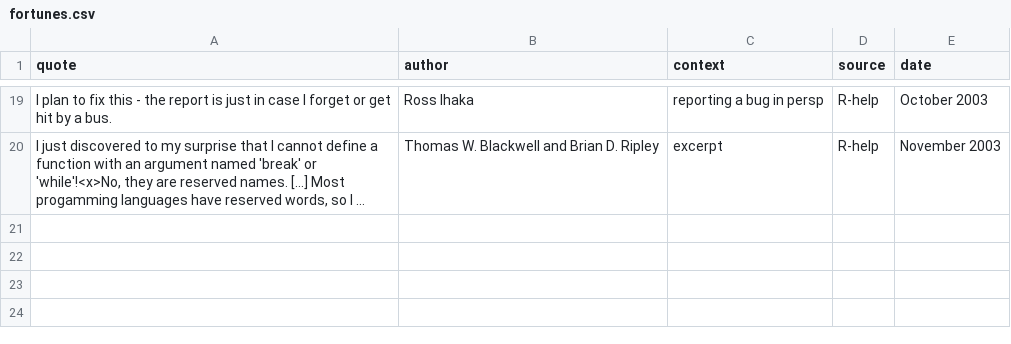
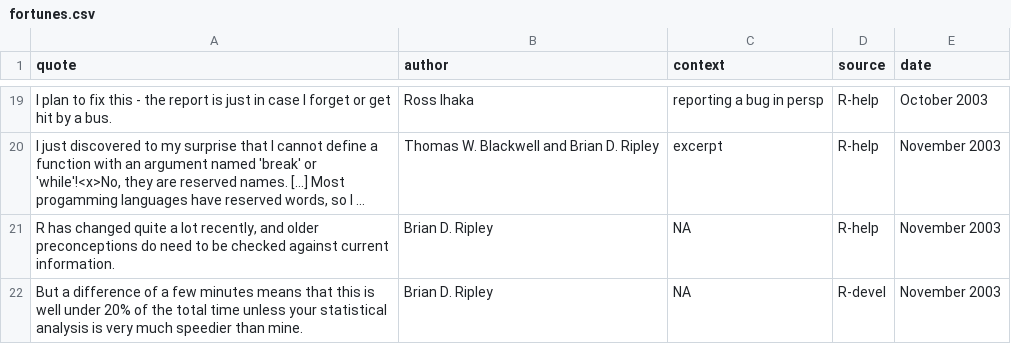
Before and after one commit to r-forge/fortunes, a CSV file: trunk/inst/fortunes/fortunes.csv, drawn as a sheet; only a part is shown, gaps mark what is left out; long unchanged cells end in …; the diff names each change by its address in the sheet, - before the commit and + after, or states it on an @@ line.

Commit message:
two hits by BDR
git-svn-id: svn://svn.r-forge.r-project.org/svnroot/fortunes@13 edb9625f-4e0d-4859-8d74-9fd3b1da38cb

```diff
--- a/trunk/inst/fortunes/fortunes.csv
+++ b/trunk/inst/fortunes/fortunes.csv
+row 21: R has changed quite a lot recently, and older preconceptions do need to be checked against current information. | Brian D. Ripley | NA | R-help | November 2003
+row 22: But a difference of a few minutes means that this is well under 20% of the total time unless your statistical analysis is very much speedier than mine. | Brian D. Ripley | NA | R-devel | November 2003
```
